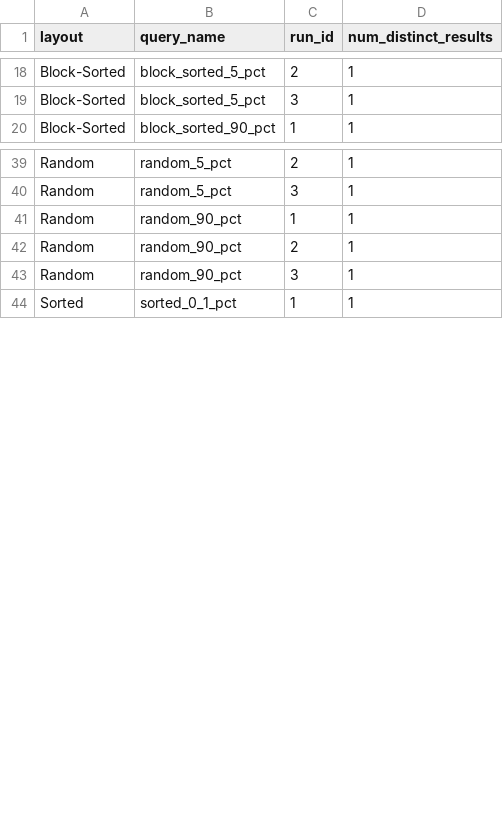
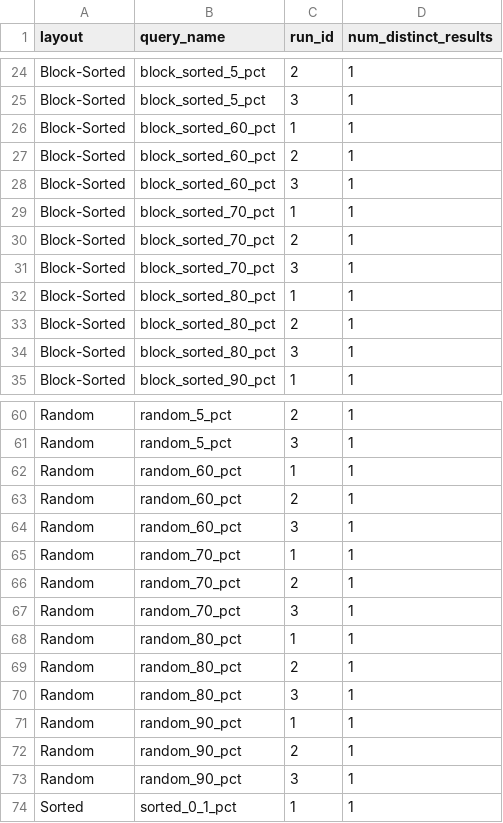
Before and after one commit to llyandrew/CS561_RABIT, a CSV file: csv/layout_correctness_check.csv, drawn as a sheet; only a part is shown, gaps mark what is left out; the diff covers the shown part only.

```diff
--- a/csv/layout_correctness_check.csv
+++ b/csv/layout_correctness_check.csv
@@ -19,2 +25,11 @@ Block-Sorted,block_sorted_5_pct,2,1
 Block-Sorted,block_sorted_5_pct,3,1
+Block-Sorted,block_sorted_60_pct,1,1
+Block-Sorted,block_sorted_60_pct,2,1
+Block-Sorted,block_sorted_60_pct,3,1
+Block-Sorted,block_sorted_70_pct,1,1
+Block-Sorted,block_sorted_70_pct,2,1
+Block-Sorted,block_sorted_70_pct,3,1
+Block-Sorted,block_sorted_80_pct,1,1
+Block-Sorted,block_sorted_80_pct,2,1
+Block-Sorted,block_sorted_80_pct,3,1
 Block-Sorted,block_sorted_90_pct,1,1
@@ -40,2 +61,11 @@ Random,random_5_pct,2,1
 Random,random_5_pct,3,1
+Random,random_60_pct,1,1
+Random,random_60_pct,2,1
+Random,random_60_pct,3,1
+Random,random_70_pct,1,1
+Random,random_70_pct,2,1
+Random,random_70_pct,3,1
+Random,random_80_pct,1,1
+Random,random_80_pct,2,1
+Random,random_80_pct,3,1
 Random,random_90_pct,1,1
```
Also changed, not shown: 27 added rows elsewhere in this file, csv/layout_selectivity_summary.csv, csv/table_bitmap_rabit_speedup.csv, 28 other files.
